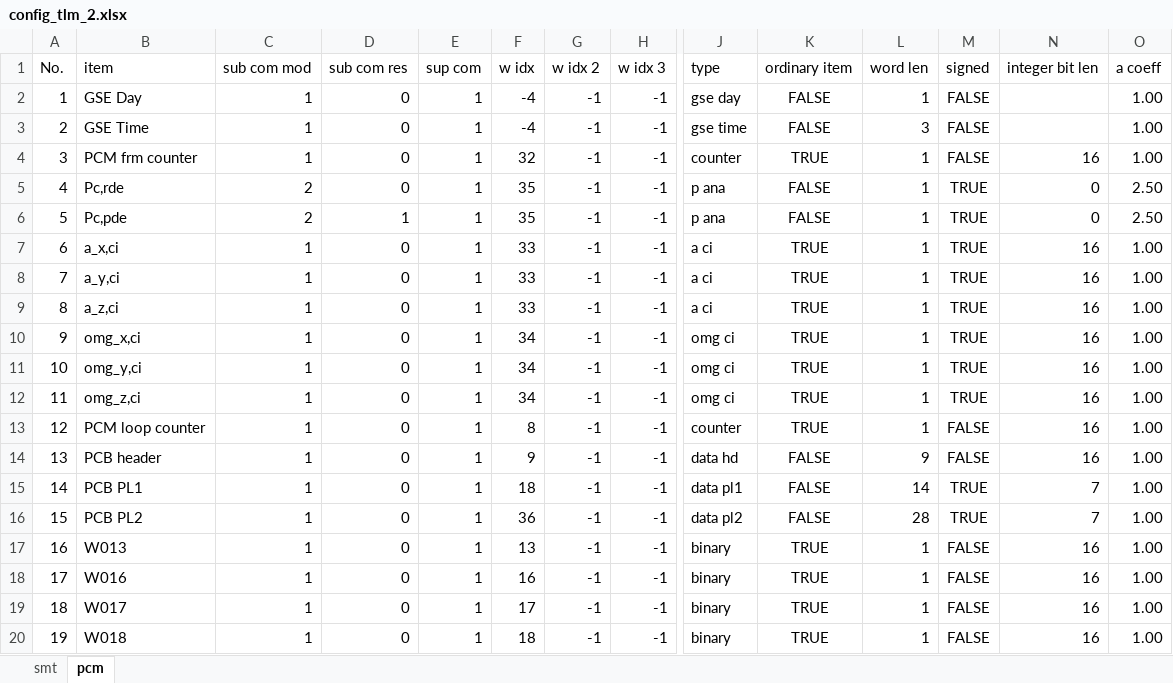
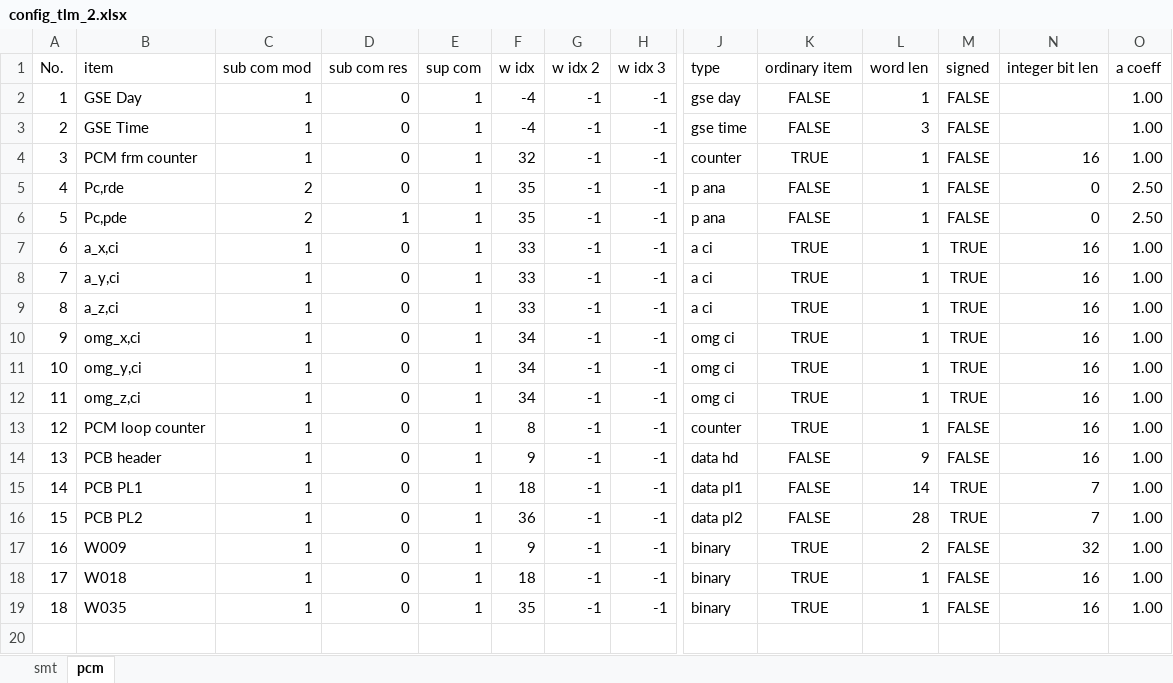
Before and after one commit to akirakawasaki/DES-QL, an Excel workbook: ql-async/config_tlm_2.xlsx, sheet pcm, drawn as a sheet; only a part is shown, gaps mark what is left out; values as stored, in another font and other column widths than the file's, no borders; removed rows and columns are numbered as before the commit, all else as after; rows hold the shown columns only; the diff names each change by its address in the sheet, - before the commit and + after, or states it on an @@ line.

```diff
--- a/ql-async/config_tlm_2.xlsx (sheet pcm)
+++ b/ql-async/config_tlm_2.xlsx (sheet pcm)
-M5:M6 (signed): TRUE
+M5:M6 (signed): FALSE
-B17 (item): W013
+B17 (item): W009
-F17 (w idx): 13
+F17 (w idx): 9
-L17 (word len): 1
+L17 (word len): 2
-N17 (integer bit len): 16
+N17 (integer bit len): 32
-row 18: 17 | W016 | 1 | 0 | 1 | 16 | -1 | -1 | binary | TRUE | 1 | FALSE | 16 | 1.00
-row 19: 18 | W017 | 1 | 0 | 1 | 17 | -1 | -1 | binary | TRUE | 1 | FALSE | 16 | 1.00
@@ column A (No.) renumbered in row 18 @@
+row 19: 18 | W035 | 1 | 0 | 1 | 35 | -1 | -1 | binary | TRUE | 1 | FALSE | 16 | 1.00
```
Also changed, not shown: 2 other files.
